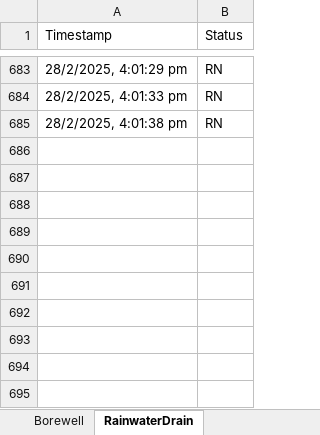
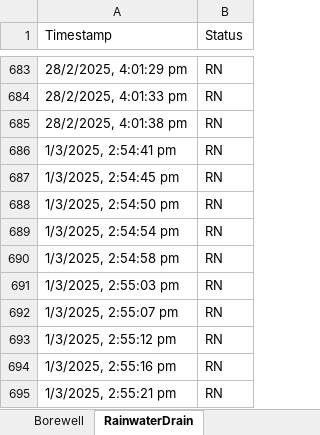
Before and after one commit to Ayrusop/waterControllerMapal, an Excel workbook: data.xlsx, sheet RainwaterDrain, drawn as a sheet; only a part is shown, gaps mark what is left out; values as stored, in another font and other column widths than the file's, no borders; the diff names each change by its address in the sheet, - before the commit and + after, or states it on an @@ line.

```diff
--- a/data.xlsx (sheet RainwaterDrain)
+++ b/data.xlsx (sheet RainwaterDrain)
+row 686: 1/3/2025, 2:54:41 pm | RN
+row 687: 1/3/2025, 2:54:45 pm | RN
+row 688: 1/3/2025, 2:54:50 pm | RN
+row 689: 1/3/2025, 2:54:54 pm | RN
+row 690: 1/3/2025, 2:54:58 pm | RN
+row 691: 1/3/2025, 2:55:03 pm | RN
+row 692: 1/3/2025, 2:55:07 pm | RN
+row 693: 1/3/2025, 2:55:12 pm | RN
+row 694: 1/3/2025, 2:55:16 pm | RN
+row 695: 1/3/2025, 2:55:21 pm | RN
```
Also changed, not shown: sheet Tank2, sheet Tank1, sheet Flow, sheet RainwaterInlet, sheet Borewell, 1 other file.
